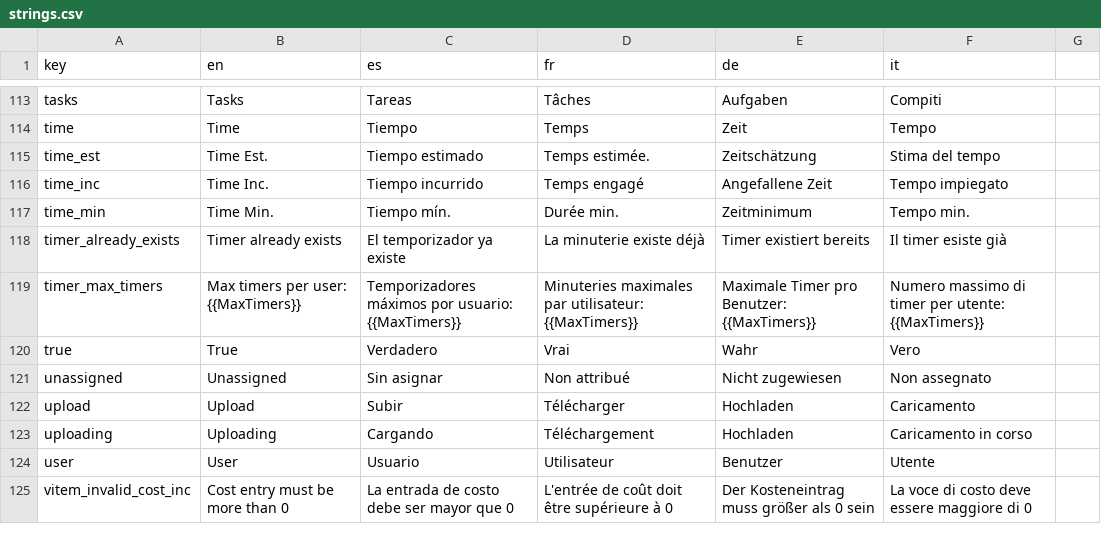
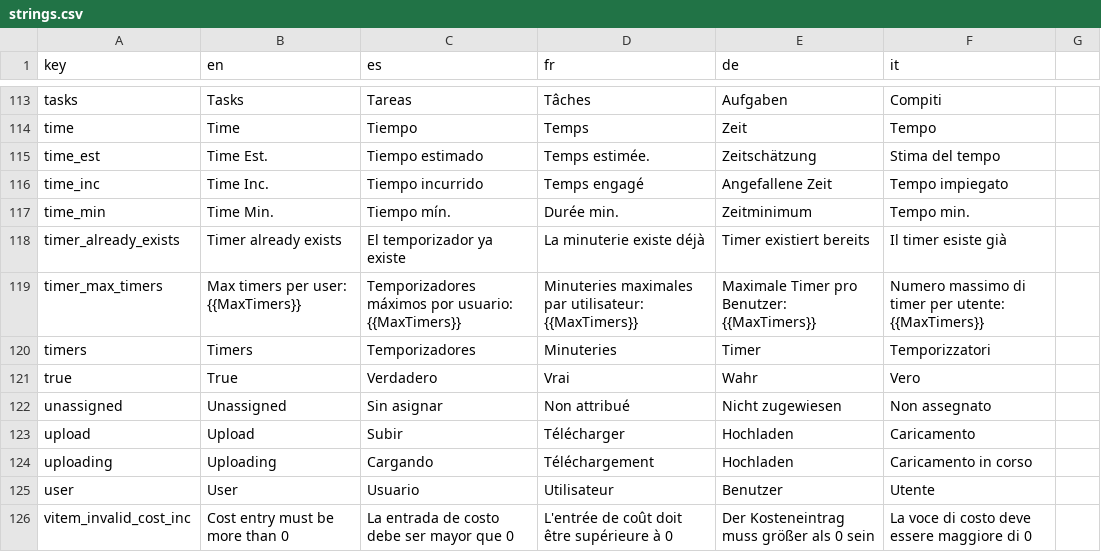
Before and after one commit to 0xor1/oak, a CSV file: Oak.I18n/strings.csv, drawn as a sheet; only a part is shown, gaps mark what is left out.

Commit message:
start work on timers ui

```diff
--- a/Oak.I18n/strings.csv
+++ b/Oak.I18n/strings.csv
@@ -149,2 +149,3 @@ timer_already_exists,Timer already exists,El temporizador ya existe,La minuterie
 timer_max_timers,Max timers per user: {{MaxTimers}},Temporizadores máximos por usuario: {{MaxTimers}},Minuteries maximales par utilisateur: {{MaxTimers}},Maximale Timer pro Benutzer: {{MaxTimers}},Numero massimo di timer per utente: {{MaxTimers}}
+timers,Timers,Temporizadores,Minuteries,Timer,Temporizzatori
 true,True,Verdadero,Vrai,Wahr,Vero
```
Also changed, not shown: 9 other files.
